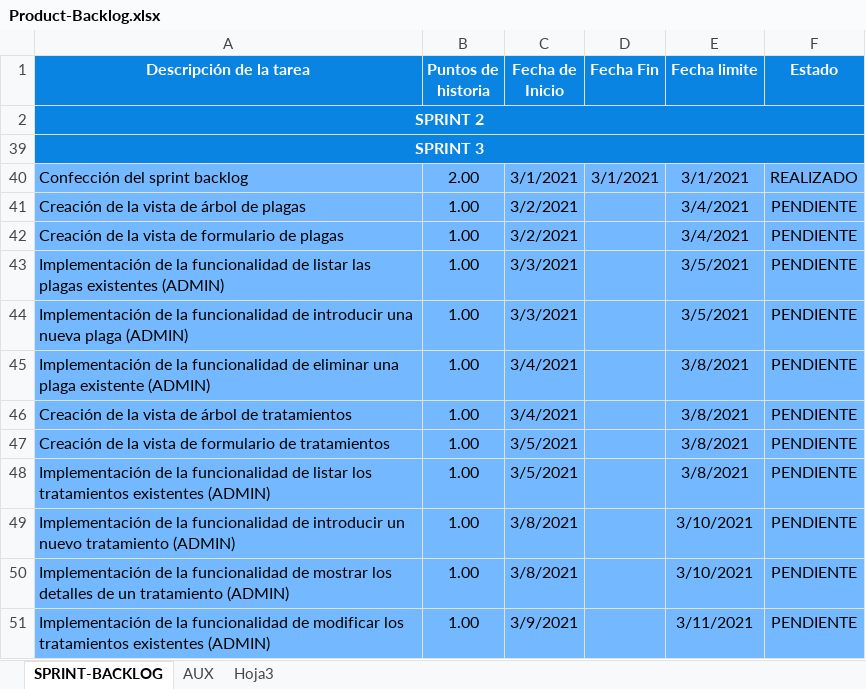
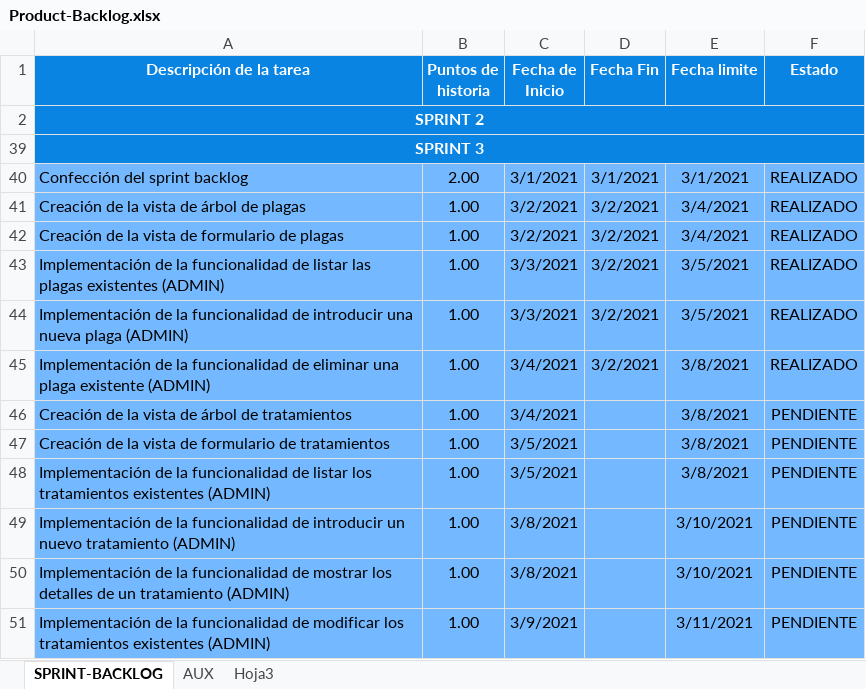
Before and after one commit to alefuegom/TFG_app, an Excel workbook: documentación/Product Backlog/Product-Backlog.xlsx, sheet SPRINT-BACKLOG, drawn as a sheet; only a part is shown; values as stored, in another font and other column widths than the file's, no borders; charts and pictures not drawn; the diff names each change by its address in the sheet, - before the commit and + after, or states it on an @@ line.

```diff
--- a/documentación/Product Backlog/Product-Backlog.xlsx (sheet SPRINT-BACKLOG)
+++ b/documentación/Product Backlog/Product-Backlog.xlsx (sheet SPRINT-BACKLOG)
-D41:D45 (Fecha Fin): (empty)
+D41:D45 (Fecha Fin): 3/2/2021
-F41:F45 (Estado): PENDIENTE
+F41:F45 (Estado): REALIZADO
```
Also changed, not shown: sheet AUX, charts or pictures, 8 other files.
